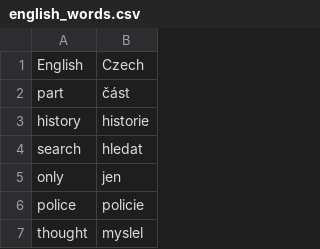
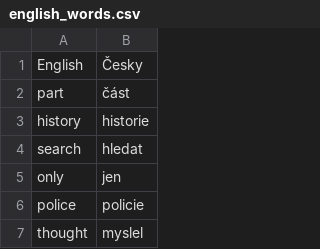
Before and after one commit to lukemorte/31-Capstone-Flashcard, a CSV file: data/english_words.csv, drawn as a sheet; only a part is shown.

Commit message:
Update CSV header to use 'Česky' and enhance word handling in main.py

```diff
--- a/data/english_words.csv
+++ b/data/english_words.csv
@@ -1,2 +1,2 @@
-English,Czech
+English,Česky
 part,část
```
Also changed, not shown: 1 other file.
